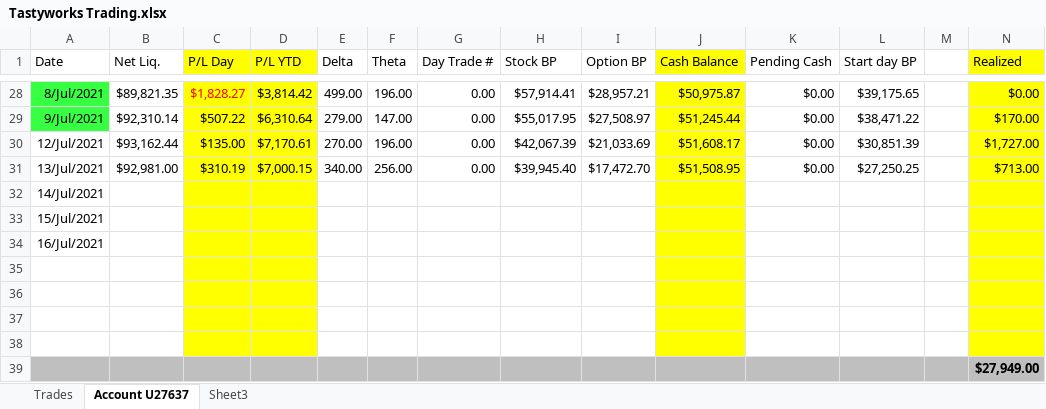
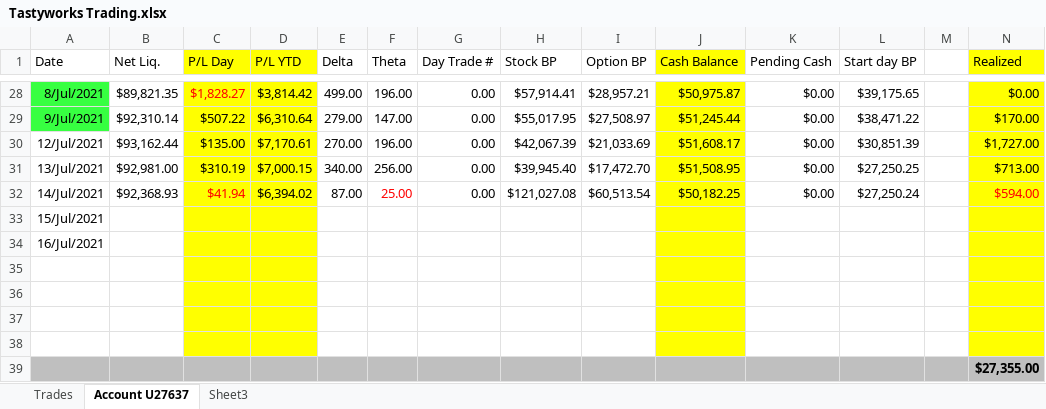
Before and after one commit to AndreasKodyat/2021, an Excel workbook: Tastyworks Trading.xlsx, sheet Account U27637, drawn as a sheet; only a part is shown, gaps mark what is left out; values as stored, in another font and other column widths than the file's, no borders; the diff names each change by its address in the sheet, - before the commit and + after, or states it on an @@ line.

```diff
--- a/Tastyworks Trading.xlsx (sheet Account U27637)
+++ b/Tastyworks Trading.xlsx (sheet Account U27637)
-B32 (Net Liq.): (empty)
+B32 (Net Liq.): $92,368.93
-C32 (P/L Day): (empty)
+C32 (P/L Day): $41.94
-D32 (P/L YTD): (empty)
+D32 (P/L YTD): $6,394.02
-E32 (Delta): (empty)
+E32 (Delta): 87.00
-F32 (Theta): (empty)
+F32 (Theta): 25.00
-G32 (Day Trade #): (empty)
+G32 (Day Trade #): 0.00
-H32 (Stock BP): (empty)
+H32 (Stock BP): $121,027.08
-I32 (Option BP): (empty)
+I32 (Option BP): $60,513.54
-J32 (Cash Balance): (empty)
+J32 (Cash Balance): $50,182.25
-K32 (Pending Cash): (empty)
+K32 (Pending Cash): $0.00
-L32 (Start day BP): (empty)
+L32 (Start day BP): $27,250.24
-N32 (Realized): (empty)
+N32 (Realized): $594.00
-N39 (Realized): $27,949.00
+N39 (Realized): $27,355.00
```
Also changed, not shown: ANDREAS-KODYAT-TaxList.xlsx, 2 other files.
